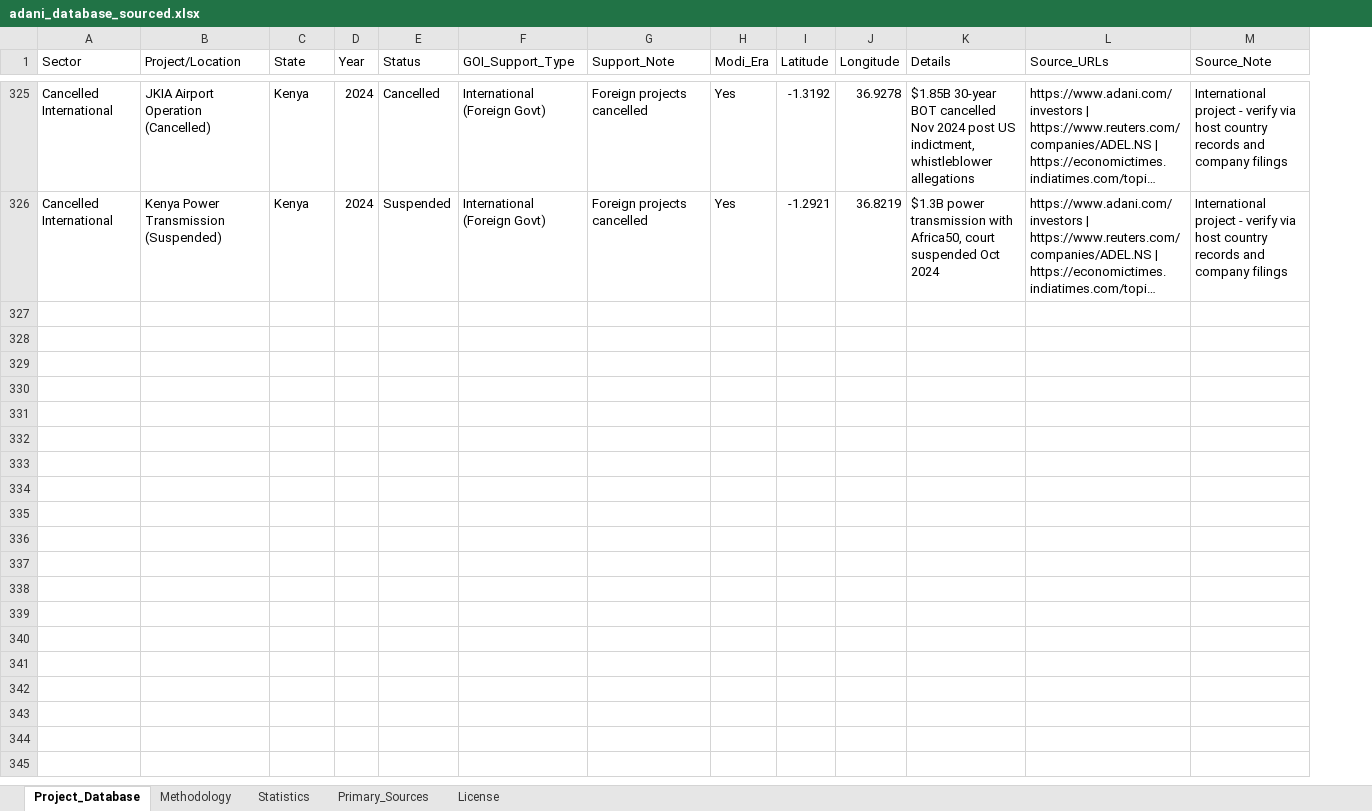
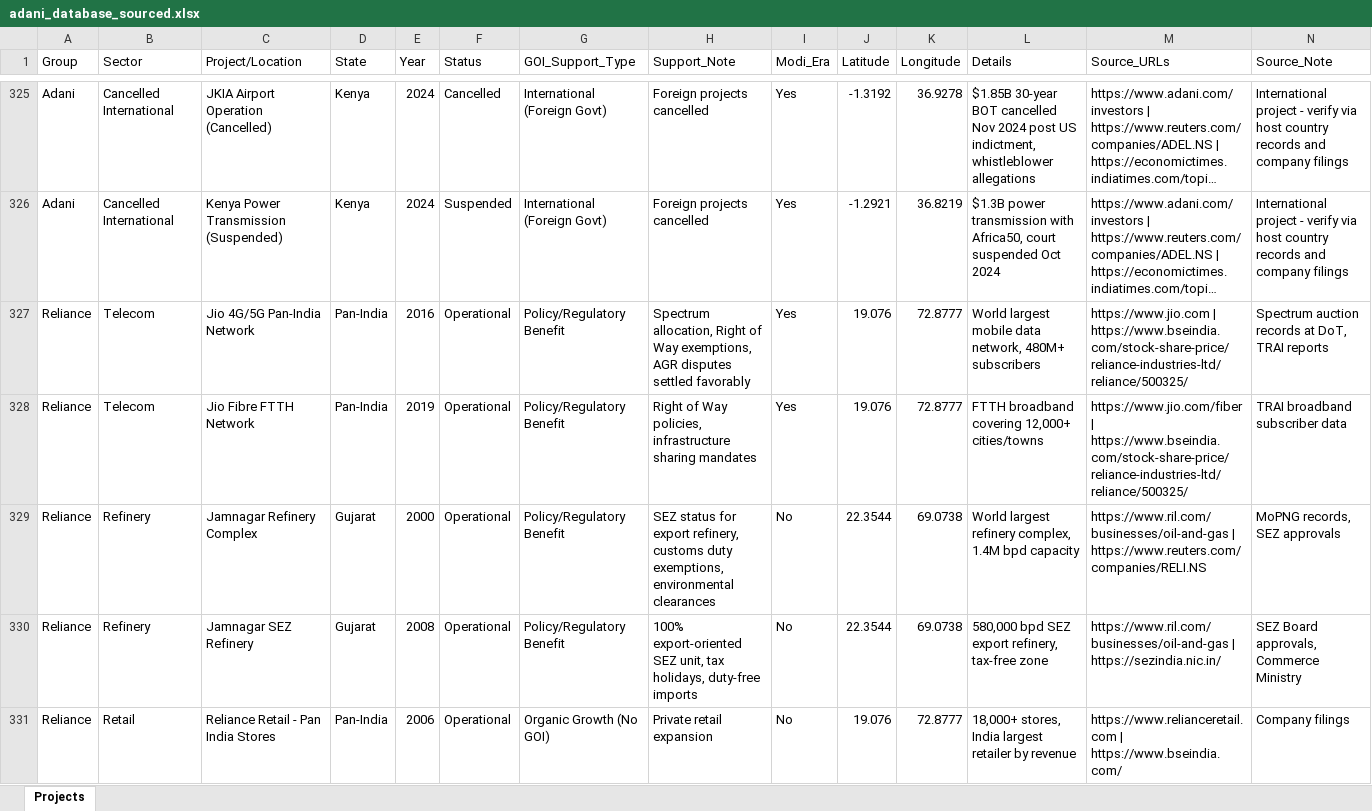
Before and after one commit to Varnasr/industry-conglomerates-database, an Excel workbook: adani_database_sourced.xlsx, sheet Projects, drawn as a sheet; only a part is shown, gaps mark what is left out; long unchanged cells end in …; values as stored, in another font and other column widths than the file's, no cell formats; rows hold the shown columns only; the diff covers the shown part only; the diff names each change by its address in the sheet, - before the commit and + after, or states it on an @@ line.

```diff
--- a/adani_database_sourced.xlsx (sheet Projects)
+++ b/adani_database_sourced.xlsx (sheet Projects)
-sheet tab: Project_Database
+sheet tab: Projects
-sheet tab: Methodology
-sheet tab: Statistics
-sheet tab: Primary_Sources
-sheet tab: License
+column A (Group), rows 325-326: Adani | Adani
+row 327: Reliance | Telecom | Jio 4G/5G Pan-India Network | Pan-India | 2016 | Operational | Policy/Regulatory Benefit | Spectrum allocation, Right of Way exemptions, AGR disputes settled favorably | Yes | 19.076 | 72.8777 | World largest mobile data network, 480M+ subscribers | https://www.jio.com | https://www.bseindia.com/stock-share-price/reliance-industries-ltd/reliance/500325/ | Spectrum auction records at DoT, TRAI reports
+row 328: Reliance | Telecom | Jio Fibre FTTH Network | Pan-India | 2019 | Operational | Policy/Regulatory Benefit | Right of Way policies, infrastructure sharing mandates | Yes | 19.076 | 72.8777 | FTTH broadband covering 12,000+ cities/towns | https://www.jio.com/fiber | https://www.bseindia.com/stock-share-price/reliance-industries-ltd/reliance/500325/ | TRAI broadband subscriber data
+row 329: Reliance | Refinery | Jamnagar Refinery Complex | Gujarat | 2000 | Operational | Policy/Regulatory Benefit | SEZ status for export refinery, customs duty exemptions, environmental clearances | No | 22.3544 | 69.0738 | World largest refinery complex, 1.4M bpd capacity | https://www.ril.com/businesses/oil-and-gas | https://www.reuters.com/companies/RELI.NS | MoPNG records, SEZ approvals
+row 330: Reliance | Refinery | Jamnagar SEZ Refinery | Gujarat | 2008 | Operational | Policy/Regulatory Benefit | 100% export-oriented SEZ unit, tax holidays, duty-free imports | No | 22.3544 | 69.0738 | 580,000 bpd SEZ export refinery, tax-free zone | https://www.ril.com/businesses/oil-and-gas | https://sezindia.nic.in/ | SEZ Board approvals, Commerce Ministry
+row 331: Reliance | Retail | Reliance Retail - Pan India Stores | Pan-India | 2006 | Operational | Organic Growth (No GOI) | Private retail expansion | No | 19.076 | 72.8777 | 18,000+ stores, India largest retailer by revenue | https://www.relianceretail.com | https://www.bseindia.com/ | Company filings
```
Also changed, not shown: 114 added rows and 81 edited cells elsewhere in this sheet, cell formats, 5 other files.
